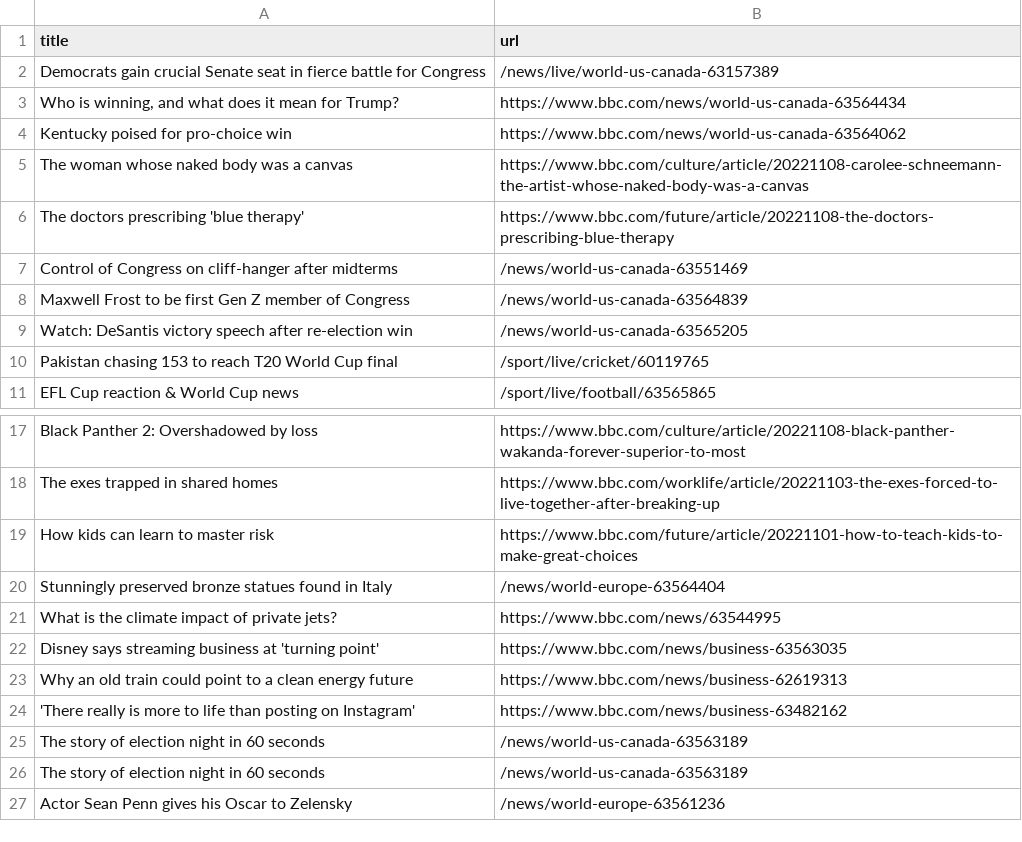
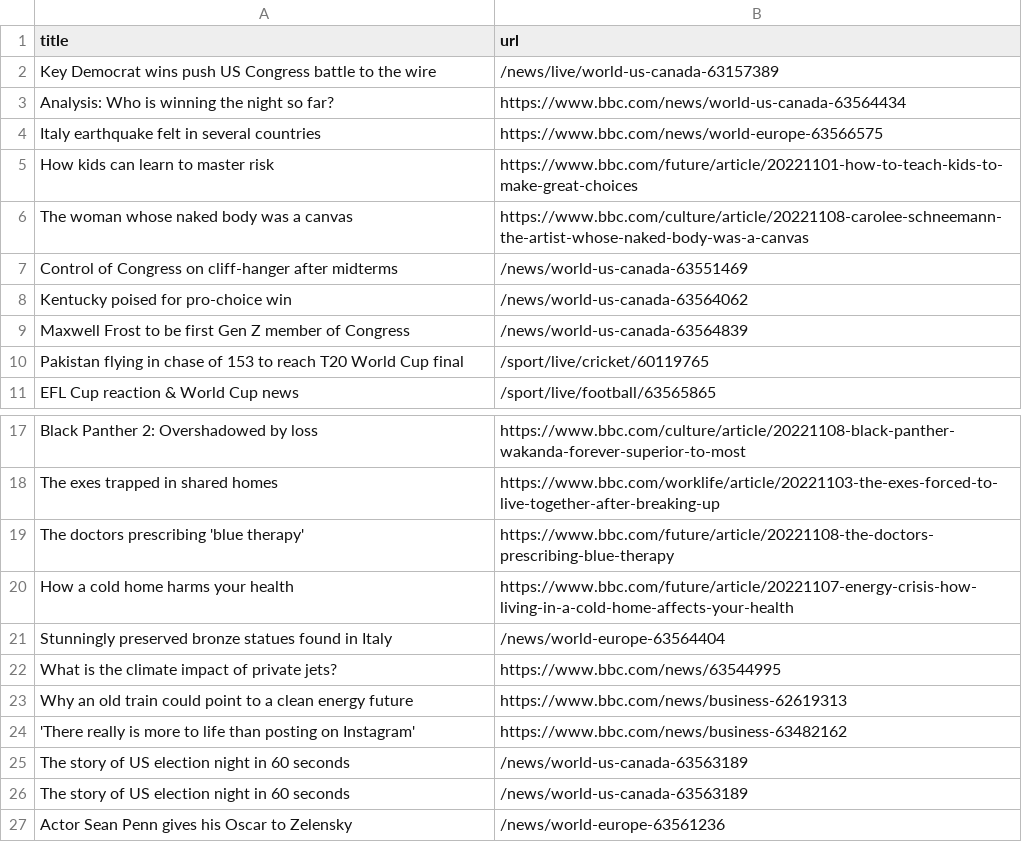
Before and after one commit to yikchun-l/bbc-scraper-tutorial, a CSV file: bbc.csv, drawn as a sheet; only a part is shown, gaps mark what is left out.

```diff
--- a/bbc.csv
+++ b/bbc.csv
@@ -1,11 +1,11 @@
 title,url
-Democrats gain crucial Senate seat in fierce battle for Congress,/news/live/world-us-canada-63157389
-"Who is winning, and what does it mean for Trump?",https://www.bbc.com/news/world-us-canada-63564434
-Kentucky poised for pro-choice win,https://www.bbc.com/news/world-us-canada-63564062
+Key Democrat wins push US Congress battle to the wire,/news/live/world-us-canada-63157389
+Analysis: Who is winning the night so far?,https://www.bbc.com/news/world-us-canada-63564434
+Italy earthquake felt in several countries,https://www.bbc.com/news/world-europe-63566575
+How kids can learn to master risk,https://www.bbc.com/future/article/20221101-how-to-teach-kids-to-make-great-choices
 The woman whose naked body was a canvas,https://www.bbc.com/culture/article/20221108-carolee-schneemann-the-artist-whose-naked-body-was-a-canvas
-The doctors prescribing 'blue therapy',https://www.bbc.com/future/article/20221108-the-doctors-prescribing-blue-therapy
 Control of Congress on cliff-hanger after midterms,/news/world-us-canada-63551469
+Kentucky poised for pro-choice win,/news/world-us-canada-63564062
 Maxwell Frost to be first Gen Z member of Congress,/news/world-us-canada-63564839
-Watch: DeSantis victory speech after re-election win,/news/world-us-canada-63565205
-Pakistan chasing 153 to reach T20 World Cup final,/sport/live/cricket/60119765
+Pakistan flying in chase of 153 to reach T20 World Cup final,/sport/live/cricket/60119765
 EFL Cup reaction & World Cup news,/sport/live/football/63565865
@@ -18,10 +18,10 @@ Black Panther 2: Overshadowed by loss,https://www.bbc.com/culture/article/202211
 The exes trapped in shared homes,https://www.bbc.com/worklife/article/20221103-the-exes-forced-to-live-together-after-breaking-up
-How kids can learn to master risk,https://www.bbc.com/future/article/20221101-how-to-teach-kids-to-make-great-choices
+The doctors prescribing 'blue therapy',https://www.bbc.com/future/article/20221108-the-doctors-prescribing-blue-therapy
+How a cold home harms your health,https://www.bbc.com/future/article/20221107-energy-crisis-how-living-in-a-cold-home-affects-your-health
 Stunningly preserved bronze statues found in Italy,/news/world-europe-63564404
 What is the climate impact of private jets?,https://www.bbc.com/news/63544995
-Disney says streaming business at 'turning point',https://www.bbc.com/news/business-63563035
 Why an old train could point to a clean energy future,https://www.bbc.com/news/business-62619313
 'There really is more to life than posting on Instagram',https://www.bbc.com/news/business-63482162
-The story of election night in 60 seconds,/news/world-us-canada-63563189
-The story of election night in 60 seconds,/news/world-us-canada-63563189
+The story of US election night in 60 seconds,/news/world-us-canada-63563189
+The story of US election night in 60 seconds,/news/world-us-canada-63563189
 Actor Sean Penn gives his Oscar to Zelensky,/news/world-europe-63561236
```
